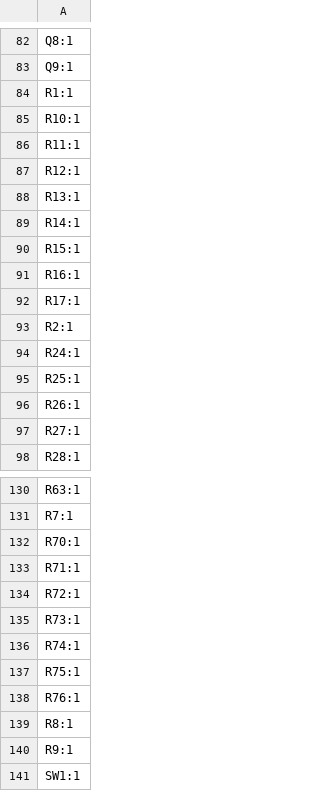
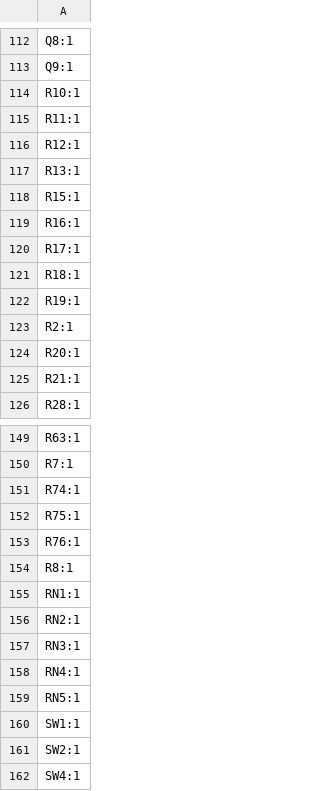
Before and after one commit to icepixie071/Tracer_ECU_KiCad, a CSV file: production/designators.csv, drawn as a sheet; only a part is shown, gaps mark what is left out; the shorter side is filled out with more unchanged rows; the diff covers the shown part only.

```diff
--- a/production/designators.csv
+++ b/production/designators.csv
@@ -83,3 +113,2 @@ Q8:1
 Q9:1
-R1:1
 R10:1
@@ -88,3 +117,2 @@ R12:1
 R13:1
-R14:1
 R15:1
@@ -92,7 +120,7 @@ R16:1
 R17:1
+R18:1
+R19:1
 R2:1
-R24:1
-R25:1
-R26:1
-R27:1
+R20:1
+R21:1
 R28:1
@@ -131,6 +150,2 @@ R63:1
 R7:1
-R70:1
-R71:1
-R72:1
-R73:1
 R74:1
@@ -139,3 +154,7 @@ R76:1
 R8:1
-R9:1
+RN1:1
+RN2:1
+RN3:1
+RN4:1
+RN5:1
 SW1:1
```
Also changed, not shown: 30 added rows, 9 removed rows and 1 edited cell elsewhere in this file, production/bom.csv, production/positions.csv, 4 other files.
